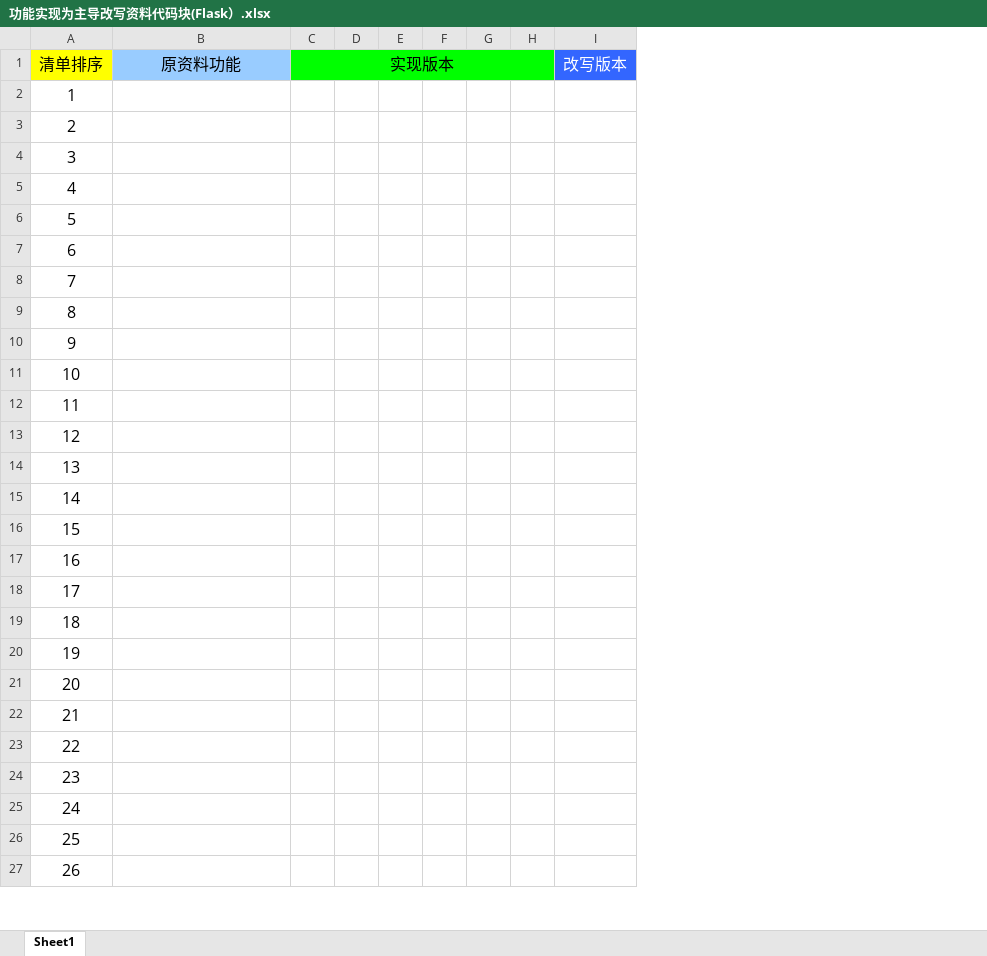
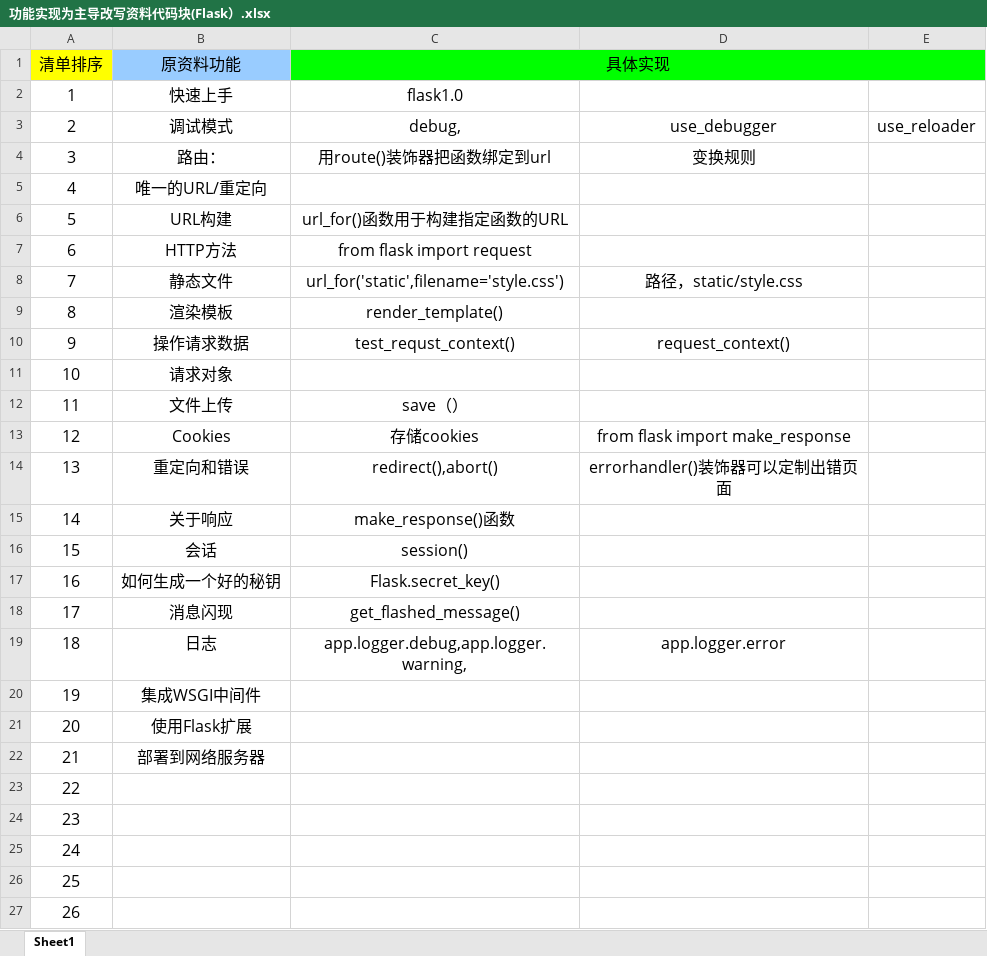
Before and after one commit to Greenbirch2007/Recoding_Flask, an Excel workbook: 功能实现为主导改写资料代码块(Flask）.xlsx, sheet Sheet1, drawn as a sheet; only a part is shown; values as stored, in another font and other column widths than the file's, no borders; conditional formats not drawn; removed rows and columns are numbered as before the commit, all else as after; the diff names each change by its address in the sheet, - before the commit and + after, or states it on an @@ line.

```diff
--- a/功能实现为主导改写资料代码块(Flask）.xlsx (sheet Sheet1)
+++ b/功能实现为主导改写资料代码块(Flask）.xlsx (sheet Sheet1)
-column C (实现版本), empty
-column D, empty
-column E, empty
-column F, empty
-column G, empty
-column H, empty
-column I (改写版本), empty
+column C (具体实现), rows 2-19: flask1.0 | debug, | 用route()装饰器把函数绑定到url |  | url_for()函数用于构建指定函数的URL | from flask import request | url_for('static',filename='style.css') | render_template() | test_requst_context() |  | save（） | 存储cookies | redirect(),abort() | make_response()函数 | session() | Flask.secret_key() | get_flashed_message() | app.logger.debug,app.logger.warning,
+column D, rows 3-19: use_debugger | 变换规则 |  |  |  | 路径，static/style.css |  | request_context() |  |  | from flask import make_response | errorhandler()装饰器可以定制出错页面 |  |  |  |  | app.logger.error
+column E, row 3: use_reloader
-B2 (原资料功能): (empty)
+B2 (原资料功能): 快速上手
-B3 (原资料功能): (empty)
+B3 (原资料功能): 调试模式
-B4 (原资料功能): (empty)
+B4 (原资料功能): 路由：
-B5 (原资料功能): (empty)
+B5 (原资料功能): 唯一的URL/重定向
-B6 (原资料功能): (empty)
+B6 (原资料功能): URL构建
-B7 (原资料功能): (empty)
+B7 (原资料功能): HTTP方法
-B8 (原资料功能): (empty)
+B8 (原资料功能): 静态文件
-B9 (原资料功能): (empty)
+B9 (原资料功能): 渲染模板
-B10 (原资料功能): (empty)
+B10 (原资料功能): 操作请求数据
-B11 (原资料功能): (empty)
+B11 (原资料功能): 请求对象
-B12 (原资料功能): (empty)
+B12 (原资料功能): 文件上传
-B13 (原资料功能): (empty)
+B13 (原资料功能): Cookies
-B14 (原资料功能): (empty)
+B14 (原资料功能): 重定向和错误
-B15 (原资料功能): (empty)
+B15 (原资料功能): 关于响应
-B16 (原资料功能): (empty)
+B16 (原资料功能): 会话
-B17 (原资料功能): (empty)
+B17 (原资料功能): 如何生成一个好的秘钥
-B18 (原资料功能): (empty)
+B18 (原资料功能): 消息闪现
-B19 (原资料功能): (empty)
+B19 (原资料功能): 日志
-B20 (原资料功能): (empty)
+B20 (原资料功能): 集成WSGI中间件
-B21 (原资料功能): (empty)
+B21 (原资料功能): 使用Flask扩展
-B22 (原资料功能): (empty)
+B22 (原资料功能): 部署到网络服务器
```
Also changed, not shown: 4 other files.
